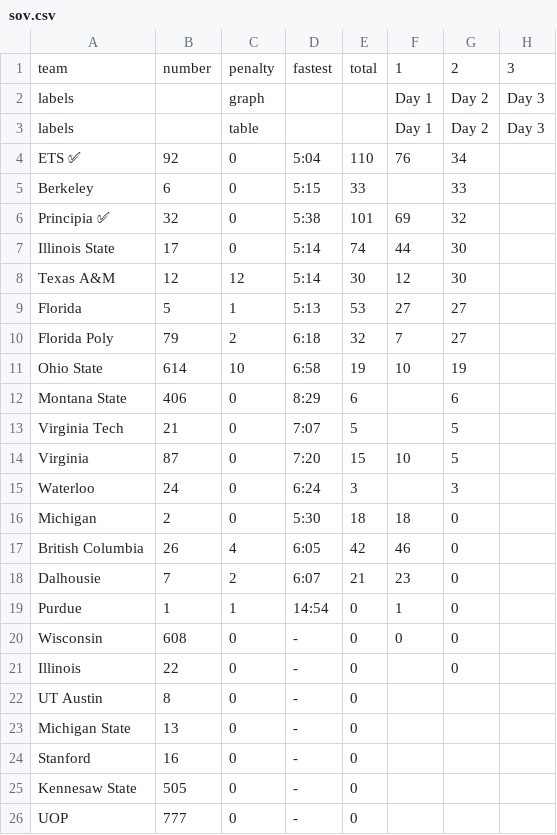
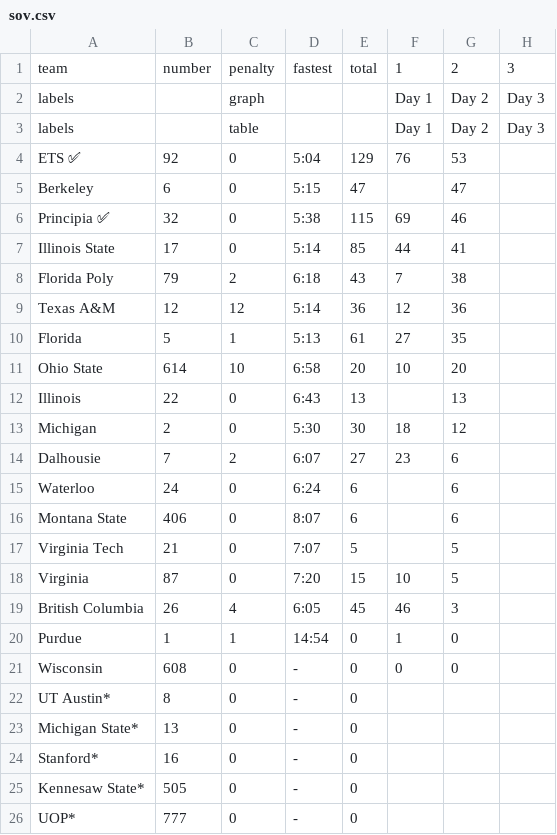
Before and after one commit to jtmullen/asc-fsgp-2024-results, a CSV file: _data/fsgp/sov.csv, drawn as a sheet; only a part is shown; the diff covers the shown part only.

```diff
--- a/_data/fsgp/sov.csv
+++ b/_data/fsgp/sov.csv
@@ -3,24 +3,24 @@ labels,,graph,,,Day 1,Day 2,Day 3
 labels,,table,,,Day 1,Day 2,Day 3
-ETS ✅,92,0,5:04,110,76,34,
-Berkeley,6,0,5:15,33,,33,
-Principia ✅,32,0,5:38,101,69,32,
-Illinois State,17,0,5:14,74,44,30,
-Texas A&M,12,12,5:14,30,12,30,
-Florida,5,1,5:13,53,27,27,
-Florida Poly,79,2,6:18,32,7,27,
-Ohio State,614,10,6:58,19,10,19,
-Montana State,406,0,8:29,6,,6,
+ETS ✅,92,0,5:04,129,76,53,
+Berkeley,6,0,5:15,47,,47,
+Principia ✅,32,0,5:38,115,69,46,
+Illinois State,17,0,5:14,85,44,41,
+Florida Poly,79,2,6:18,43,7,38,
+Texas A&M,12,12,5:14,36,12,36,
+Florida,5,1,5:13,61,27,35,
+Ohio State,614,10,6:58,20,10,20,
+Illinois,22,0,6:43,13,,13,
+Michigan,2,0,5:30,30,18,12,
+Dalhousie,7,2,6:07,27,23,6,
+Waterloo,24,0,6:24,6,,6,
+Montana State,406,0,8:07,6,,6,
 Virginia Tech,21,0,7:07,5,,5,
 Virginia,87,0,7:20,15,10,5,
-Waterloo,24,0,6:24,3,,3,
-Michigan,2,0,5:30,18,18,0,
-British Columbia,26,4,6:05,42,46,0,
-Dalhousie,7,2,6:07,21,23,0,
+British Columbia,26,4,6:05,45,46,3,
 Purdue,1,1,14:54,0,1,0,
 Wisconsin,608,0,-,0,0,0,
-Illinois,22,0,-,0,,0,
-UT Austin,8,0,-,0,,,
-Michigan State,13,0,-,0,,,
-Stanford,16,0,-,0,,,
-Kennesaw State,505,0,-,0,,,
-UOP,777,0,-,0,,,
+UT Austin*,8,0,-,0,,,
+Michigan State*,13,0,-,0,,,
+Stanford*,16,0,-,0,,,
+Kennesaw State*,505,0,-,0,,,
+UOP*,777,0,-,0,,,
```
Also changed, not shown: 2 edited cells elsewhere in this file, _data/fsgp/mov.csv.
